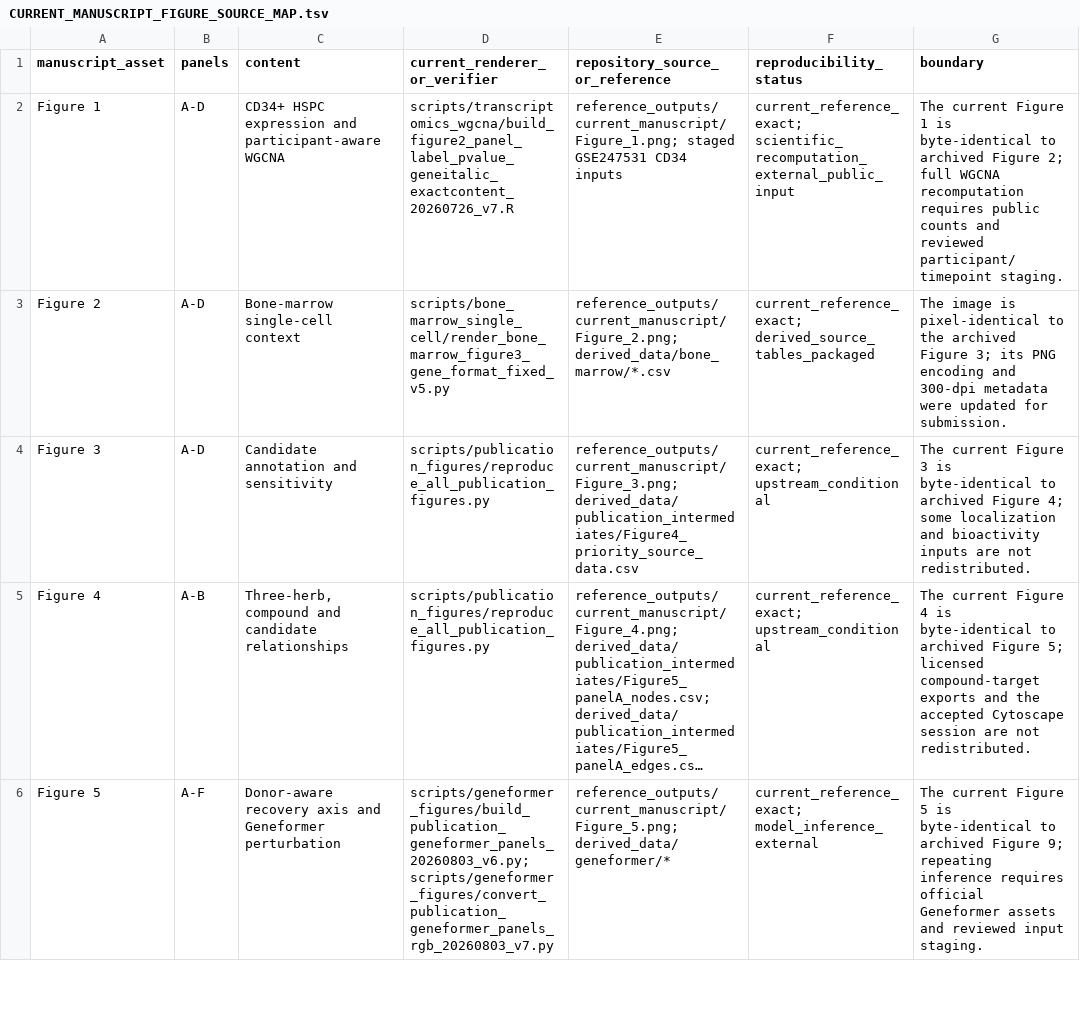
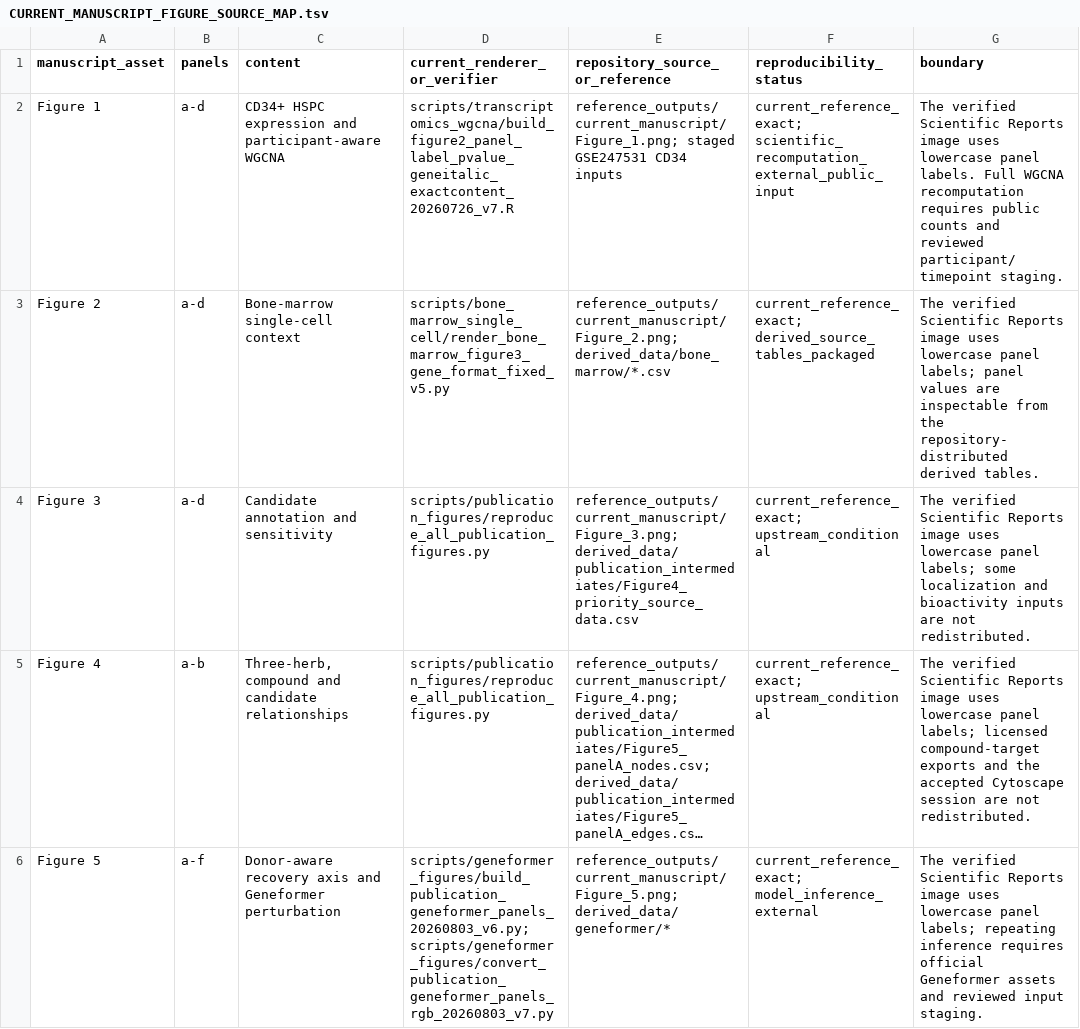
Before and after one commit to yuyi-wang-imu/aa-donor-recovery-perturbation, a TSV file: CURRENT_MANUSCRIPT_FIGURE_SOURCE_MAP.tsv, drawn as a sheet; only a part is shown; long unchanged cells end in …; the diff covers the shown part only; the diff names each change by its address in the sheet, - before the commit and + after, or states it on an @@ line.

```diff
--- a/CURRENT_MANUSCRIPT_FIGURE_SOURCE_MAP.tsv
+++ b/CURRENT_MANUSCRIPT_FIGURE_SOURCE_MAP.tsv
-B2:B4 (panels): A-D
+B2:B4 (panels): a-d
-G2 (boundary): The current Figure 1 is byte-identical to archived Figure 2; full WGCNA recomputation…
+G2 (boundary): The verified Scientific Reports image uses lowercase panel labels. Full WGCNA recomputation…
-G3 (boundary): The image is pixel-identical to the archived Figure 3; its PNG encoding and 300-dpi metadata were updated for submission.
+G3 (boundary): The verified Scientific Reports image uses lowercase panel labels; panel values are inspectable from the repository-distributed derived tables.
-G4 (boundary): The current Figure 3 is byte-identical to archived Figure 4; some localization…
+G4 (boundary): The verified Scientific Reports image uses lowercase panel labels; some localization…
-B5 (panels): A-B
+B5 (panels): a-b
-G5 (boundary): The current Figure 4 is byte-identical to archived Figure 5; licensed compound-target…
+G5 (boundary): The verified Scientific Reports image uses lowercase panel labels; licensed compound-target…
-B6 (panels): A-F
+B6 (panels): a-f
-G6 (boundary): The current Figure 5 is byte-identical to archived Figure 9; repeating inference…
+G6 (boundary): The verified Scientific Reports image uses lowercase panel labels; repeating inference…
```
Also changed, not shown: 15 edited cells elsewhere in this file, CURRENT_MANUSCRIPT_ASSET_CHECKSUMS.tsv, CURRENT_MANUSCRIPT_REPRODUCIBILITY_MATRIX.tsv, 20 other files.
